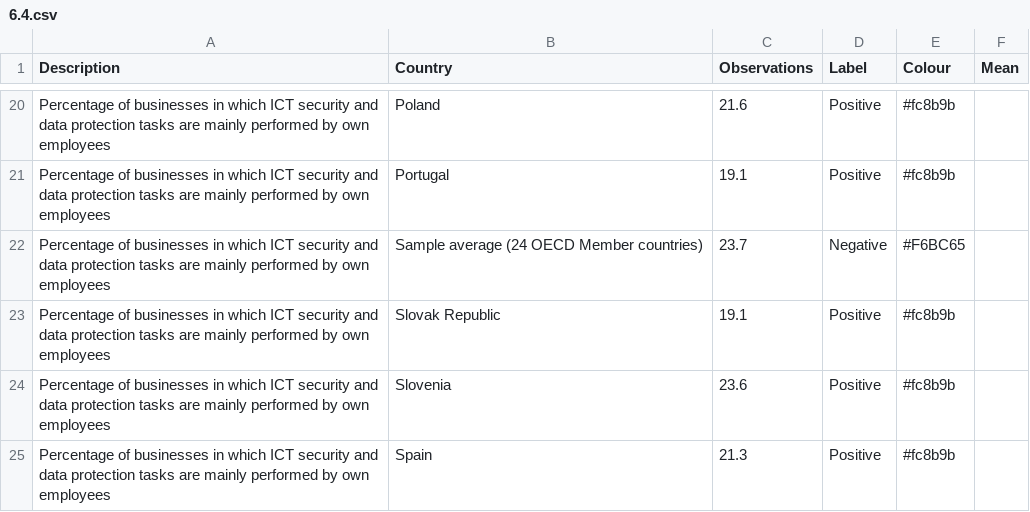
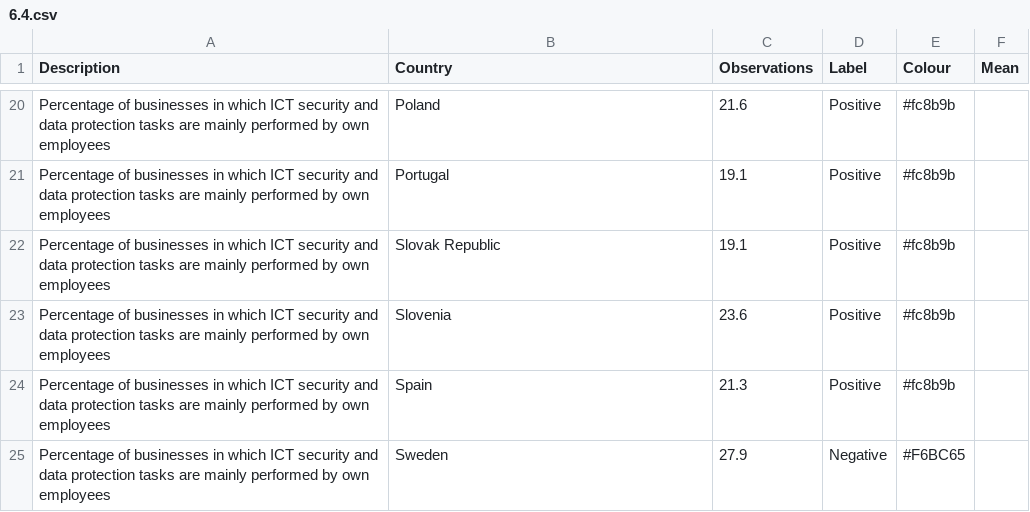
Before and after one commit to rendell/futura, a CSV file: 6.4.csv, drawn as a sheet; only a part is shown, gaps mark what is left out; the shorter side is filled out with more unchanged rows; the diff names each change by its address in the sheet, - before the commit and + after, or states it on an @@ line.

Commit message:
Add files via upload

```diff
--- a/6.4.csv
+++ b/6.4.csv
-row 22: Percentage of businesses in which ICT security and data protection tasks are mainly performed by own employees | Sample average (24 OECD Member countries) | 23.7 | Negative | #F6BC65
```
